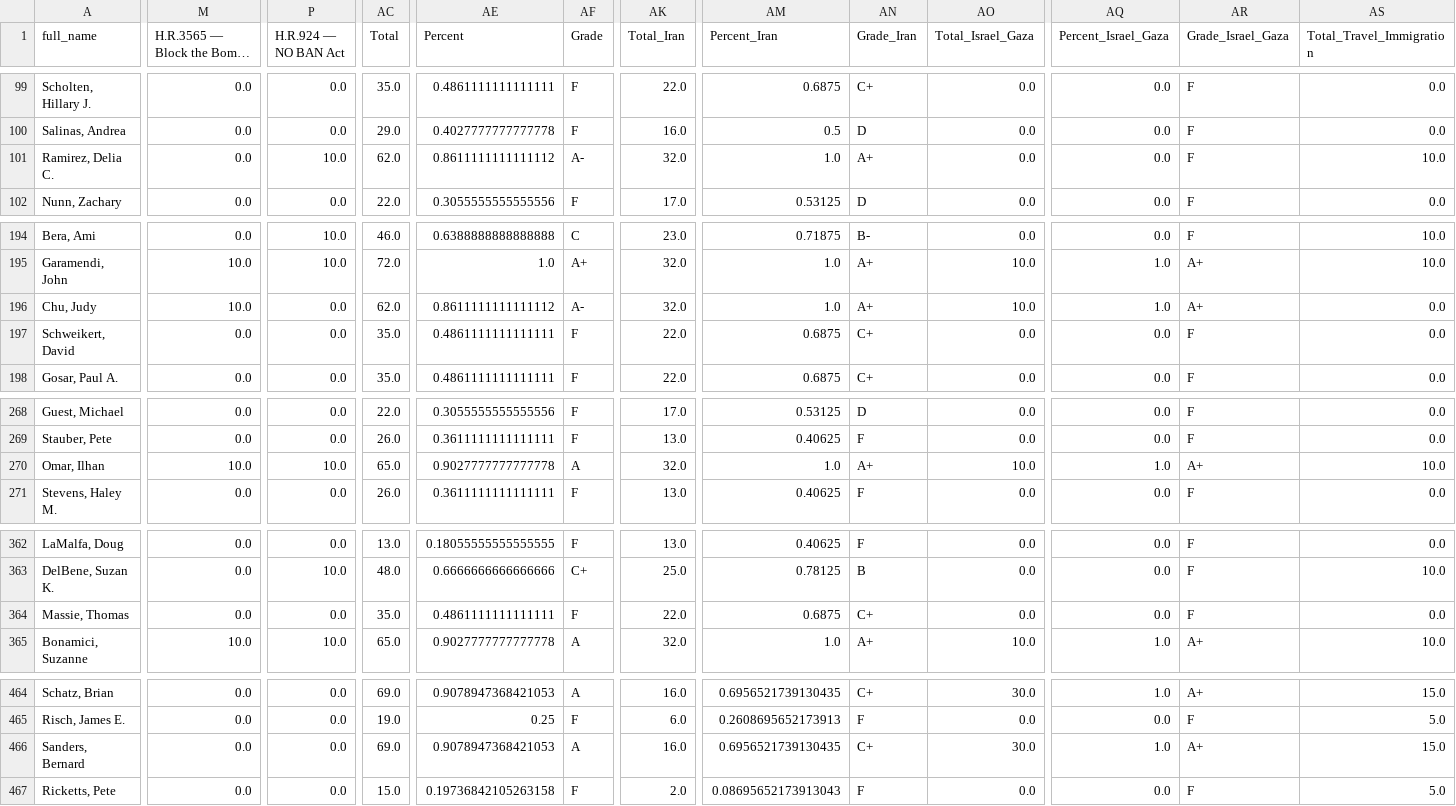
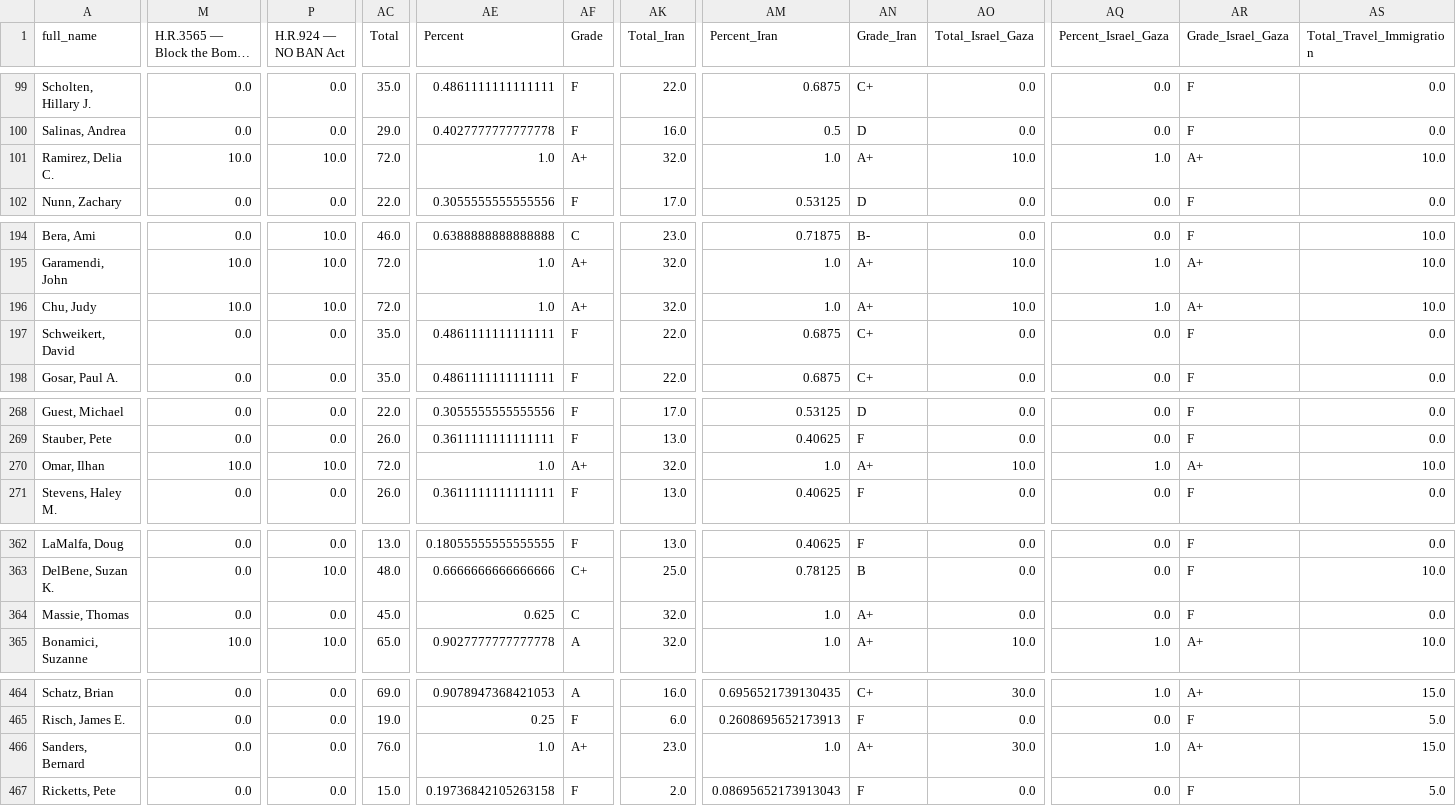
Before and after one commit to niac-dev/civic-scorecard, a CSV file: data/scores_wide.csv, drawn as a sheet; only a part is shown, gaps mark what is left out; long unchanged cells end in …; the diff covers the shown part only; the diff names each change by its address in the sheet, - before the commit and + after, or states it on an @@ line.

```diff
--- a/data/scores_wide.csv
+++ b/data/scores_wide.csv
-M101: 0.0
+M101: 10.0
-AC101 (Total): 62.0
+AC101 (Total): 72.0
-AE101 (Percent): 0.8611111111111112
+AE101 (Percent): 1.0
-AF101 (Grade): A-
+AF101 (Grade): A+
-AO101 (Total_Israel_Gaza): 0.0
+AO101 (Total_Israel_Gaza): 10.0
-AQ101 (Percent_Israel_Gaza): 0.0
+AQ101 (Percent_Israel_Gaza): 1.0
-AR101 (Grade_Israel_Gaza): F
+AR101 (Grade_Israel_Gaza): A+
-P196 (H.R.924 — NO BAN Act): 0.0
+P196 (H.R.924 — NO BAN Act): 10.0
-AC196 (Total): 62.0
+AC196 (Total): 72.0
-AE196 (Percent): 0.8611111111111112
+AE196 (Percent): 1.0
-AF196 (Grade): A-
+AF196 (Grade): A+
-AS196 (Total_Travel_Immigration): 0.0
+AS196 (Total_Travel_Immigration): 10.0
-AC270 (Total): 65.0
+AC270 (Total): 72.0
-AE270 (Percent): 0.9027777777777778
+AE270 (Percent): 1.0
-AF270 (Grade): A
+AF270 (Grade): A+
-AC364 (Total): 35.0
+AC364 (Total): 45.0
-AE364 (Percent): 0.4861111111111111
+AE364 (Percent): 0.625
-AF364 (Grade): F
+AF364 (Grade): C
-AK364 (Total_Iran): 22.0
+AK364 (Total_Iran): 32.0
-AM364 (Percent_Iran): 0.6875
+AM364 (Percent_Iran): 1.0
-AN364 (Grade_Iran): C+
+AN364 (Grade_Iran): A+
-AC466 (Total): 69.0
+AC466 (Total): 76.0
-AE466 (Percent): 0.9078947368421053
+AE466 (Percent): 1.0
-AF466 (Grade): A
+AF466 (Grade): A+
-AK466 (Total_Iran): 16.0
+AK466 (Total_Iran): 23.0
-AM466 (Percent_Iran): 0.6956521739130435
+AM466 (Percent_Iran): 1.0
-AN466 (Grade_Iran): C+
+AN466 (Grade_Iran): A+
```
Also changed, not shown: 21 edited cells elsewhere in this file, 6 other files.
